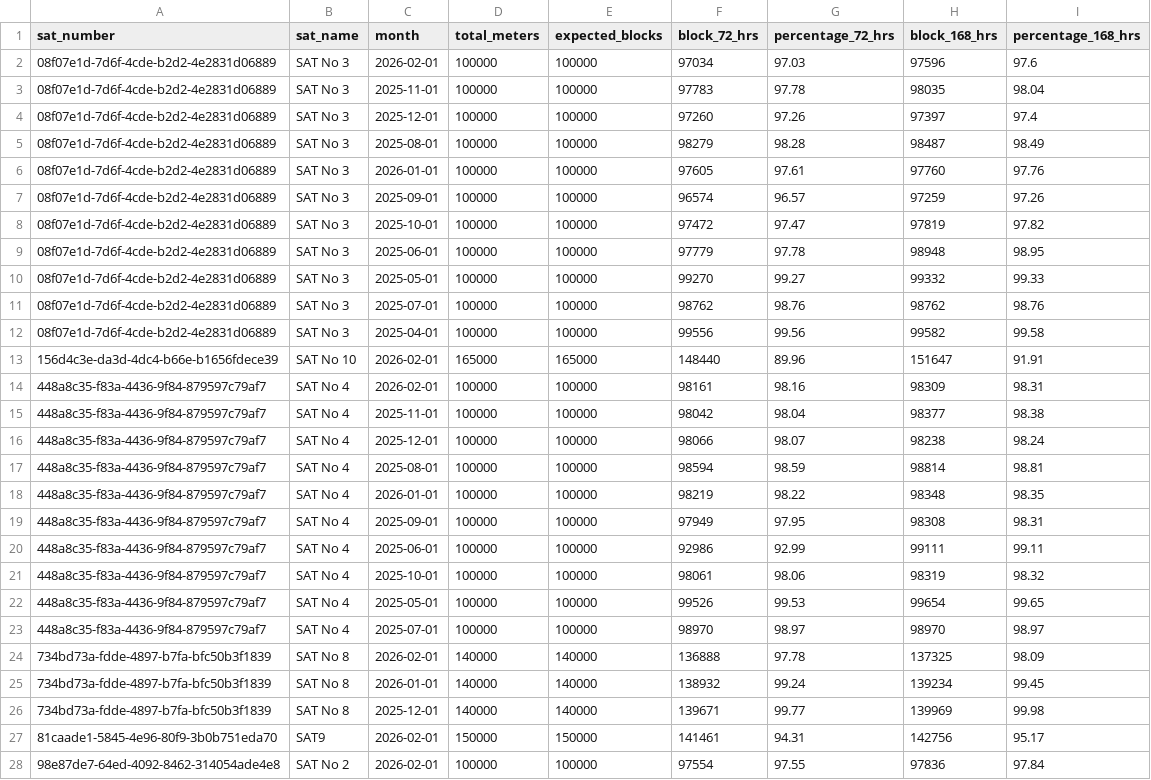
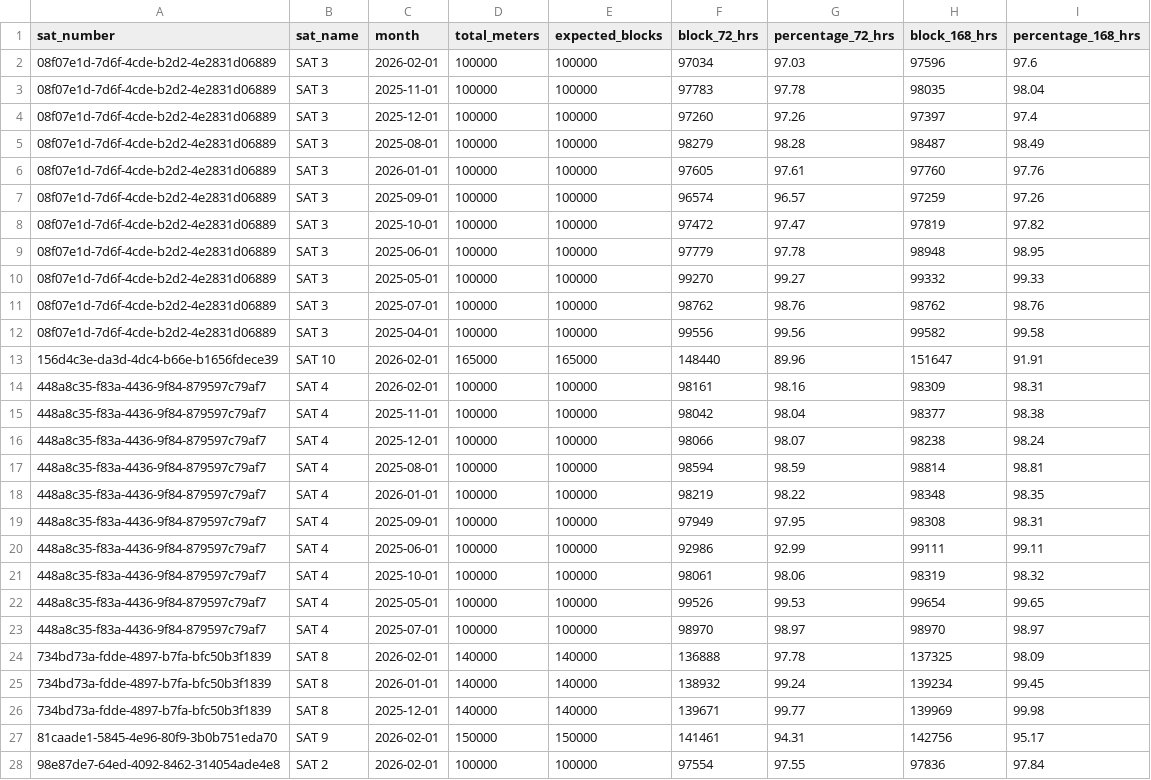
Before and after one commit to nomcaditya-a11y/SLA-monitoring, a CSV file: source/BILL3.CSV, drawn as a sheet; only a part is shown; the diff covers the shown part only.

```diff
--- a/source/BILL3.CSV
+++ b/source/BILL3.CSV
@@ -1,28 +1,28 @@
 sat_number,sat_name,month,total_meters,expected_blocks,block_72_hrs,percentage_72_hrs,block_168_hrs,percentage_168_hrs
-08f07e1d-7d6f-4cde-b2d2-4e2831d06889,SAT No 3,2026-02-01,100000,100000,97034,97.03,97596,97.6
-08f07e1d-7d6f-4cde-b2d2-4e2831d06889,SAT No 3,2025-11-01,100000,100000,97783,97.78,98035,98.04
-08f07e1d-7d6f-4cde-b2d2-4e2831d06889,SAT No 3,2025-12-01,100000,100000,97260,97.26,97397,97.4
-08f07e1d-7d6f-4cde-b2d2-4e2831d06889,SAT No 3,2025-08-01,100000,100000,98279,98.28,98487,98.49
-08f07e1d-7d6f-4cde-b2d2-4e2831d06889,SAT No 3,2026-01-01,100000,100000,97605,97.61,97760,97.76
-08f07e1d-7d6f-4cde-b2d2-4e2831d06889,SAT No 3,2025-09-01,100000,100000,96574,96.57,97259,97.26
-08f07e1d-7d6f-4cde-b2d2-4e2831d06889,SAT No 3,2025-10-01,100000,100000,97472,97.47,97819,97.82
-08f07e1d-7d6f-4cde-b2d2-4e2831d06889,SAT No 3,2025-06-01,100000,100000,97779,97.78,98948,98.95
-08f07e1d-7d6f-4cde-b2d2-4e2831d06889,SAT No 3,2025-05-01,100000,100000,99270,99.27,99332,99.33
-08f07e1d-7d6f-4cde-b2d2-4e2831d06889,SAT No 3,2025-07-01,100000,100000,98762,98.76,98762,98.76
-08f07e1d-7d6f-4cde-b2d2-4e2831d06889,SAT No 3,2025-04-01,100000,100000,99556,99.56,99582,99.58
-156d4c3e-da3d-4dc4-b66e-b1656fdece39,SAT No 10,2026-02-01,165000,165000,148440,89.96,151647,91.91
-448a8c35-f83a-4436-9f84-879597c79af7,SAT No 4,2026-02-01,100000,100000,98161,98.16,98309,98.31
-448a8c35-f83a-4436-9f84-879597c79af7,SAT No 4,2025-11-01,100000,100000,98042,98.04,98377,98.38
-448a8c35-f83a-4436-9f84-879597c79af7,SAT No 4,2025-12-01,100000,100000,98066,98.07,98238,98.24
-448a8c35-f83a-4436-9f84-879597c79af7,SAT No 4,2025-08-01,100000,100000,98594,98.59,98814,98.81
-448a8c35-f83a-4436-9f84-879597c79af7,SAT No 4,2026-01-01,100000,100000,98219,98.22,98348,98.35
-448a8c35-f83a-4436-9f84-879597c79af7,SAT No 4,2025-09-01,100000,100000,97949,97.95,98308,98.31
-448a8c35-f83a-4436-9f84-879597c79af7,SAT No 4,2025-06-01,100000,100000,92986,92.99,99111,99.11
-448a8c35-f83a-4436-9f84-879597c79af7,SAT No 4,2025-10-01,100000,100000,98061,98.06,98319,98.32
-448a8c35-f83a-4436-9f84-879597c79af7,SAT No 4,2025-05-01,100000,100000,99526,99.53,99654,99.65
-448a8c35-f83a-4436-9f84-879597c79af7,SAT No 4,2025-07-01,100000,100000,98970,98.97,98970,98.97
-734bd73a-fdde-4897-b7fa-bfc50b3f1839,SAT No 8,2026-02-01,140000,140000,136888,97.78,137325,98.09
-734bd73a-fdde-4897-b7fa-bfc50b3f1839,SAT No 8,2026-01-01,140000,140000,138932,99.24,139234,99.45
-734bd73a-fdde-4897-b7fa-bfc50b3f1839,SAT No 8,2025-12-01,140000,140000,139671,99.77,139969,99.98
-81caade1-5845-4e96-80f9-3b0b751eda70,SAT9,2026-02-01,150000,150000,141461,94.31,142756,95.17
-98e87de7-64ed-4092-8462-314054ade4e8,SAT No 2,2026-02-01,100000,100000,97554,97.55,97836,97.84
+08f07e1d-7d6f-4cde-b2d2-4e2831d06889,SAT 3,2026-02-01,100000,100000,97034,97.03,97596,97.6
+08f07e1d-7d6f-4cde-b2d2-4e2831d06889,SAT 3,2025-11-01,100000,100000,97783,97.78,98035,98.04
+08f07e1d-7d6f-4cde-b2d2-4e2831d06889,SAT 3,2025-12-01,100000,100000,97260,97.26,97397,97.4
+08f07e1d-7d6f-4cde-b2d2-4e2831d06889,SAT 3,2025-08-01,100000,100000,98279,98.28,98487,98.49
+08f07e1d-7d6f-4cde-b2d2-4e2831d06889,SAT 3,2026-01-01,100000,100000,97605,97.61,97760,97.76
+08f07e1d-7d6f-4cde-b2d2-4e2831d06889,SAT 3,2025-09-01,100000,100000,96574,96.57,97259,97.26
+08f07e1d-7d6f-4cde-b2d2-4e2831d06889,SAT 3,2025-10-01,100000,100000,97472,97.47,97819,97.82
+08f07e1d-7d6f-4cde-b2d2-4e2831d06889,SAT 3,2025-06-01,100000,100000,97779,97.78,98948,98.95
+08f07e1d-7d6f-4cde-b2d2-4e2831d06889,SAT 3,2025-05-01,100000,100000,99270,99.27,99332,99.33
+08f07e1d-7d6f-4cde-b2d2-4e2831d06889,SAT 3,2025-07-01,100000,100000,98762,98.76,98762,98.76
+08f07e1d-7d6f-4cde-b2d2-4e2831d06889,SAT 3,2025-04-01,100000,100000,99556,99.56,99582,99.58
+156d4c3e-da3d-4dc4-b66e-b1656fdece39,SAT 10,2026-02-01,165000,165000,148440,89.96,151647,91.91
+448a8c35-f83a-4436-9f84-879597c79af7,SAT 4,2026-02-01,100000,100000,98161,98.16,98309,98.31
+448a8c35-f83a-4436-9f84-879597c79af7,SAT 4,2025-11-01,100000,100000,98042,98.04,98377,98.38
+448a8c35-f83a-4436-9f84-879597c79af7,SAT 4,2025-12-01,100000,100000,98066,98.07,98238,98.24
+448a8c35-f83a-4436-9f84-879597c79af7,SAT 4,2025-08-01,100000,100000,98594,98.59,98814,98.81
+448a8c35-f83a-4436-9f84-879597c79af7,SAT 4,2026-01-01,100000,100000,98219,98.22,98348,98.35
+448a8c35-f83a-4436-9f84-879597c79af7,SAT 4,2025-09-01,100000,100000,97949,97.95,98308,98.31
+448a8c35-f83a-4436-9f84-879597c79af7,SAT 4,2025-06-01,100000,100000,92986,92.99,99111,99.11
+448a8c35-f83a-4436-9f84-879597c79af7,SAT 4,2025-10-01,100000,100000,98061,98.06,98319,98.32
+448a8c35-f83a-4436-9f84-879597c79af7,SAT 4,2025-05-01,100000,100000,99526,99.53,99654,99.65
+448a8c35-f83a-4436-9f84-879597c79af7,SAT 4,2025-07-01,100000,100000,98970,98.97,98970,98.97
+734bd73a-fdde-4897-b7fa-bfc50b3f1839,SAT 8,2026-02-01,140000,140000,136888,97.78,137325,98.09
+734bd73a-fdde-4897-b7fa-bfc50b3f1839,SAT 8,2026-01-01,140000,140000,138932,99.24,139234,99.45
+734bd73a-fdde-4897-b7fa-bfc50b3f1839,SAT 8,2025-12-01,140000,140000,139671,99.77,139969,99.98
+81caade1-5845-4e96-80f9-3b0b751eda70,SAT 9,2026-02-01,150000,150000,141461,94.31,142756,95.17
+98e87de7-64ed-4092-8462-314054ade4e8,SAT 2,2026-02-01,100000,100000,97554,97.55,97836,97.84
```
Also changed, not shown: 48 edited cells elsewhere in this file, source/DAILY1.CSV, source/LOAD1.CSV, 2 other files.
